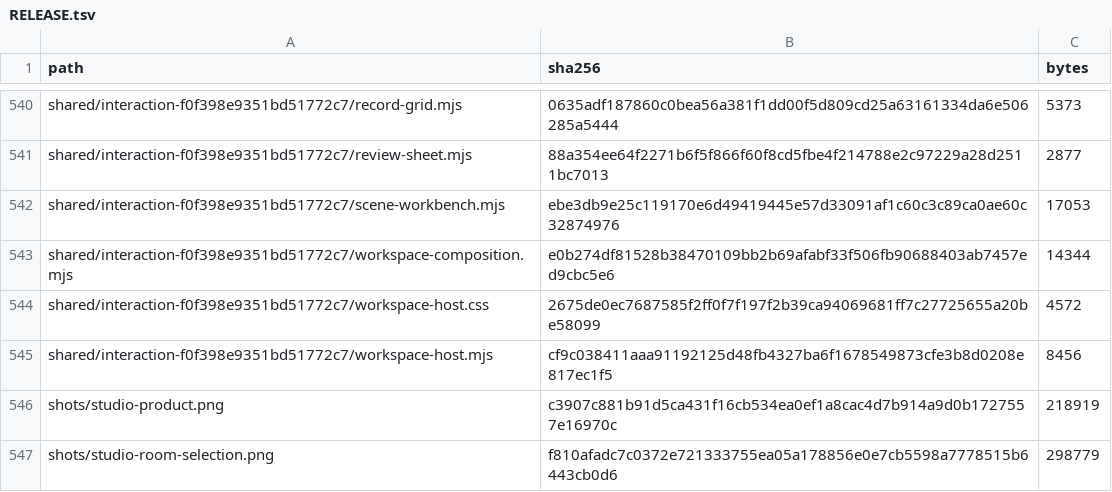
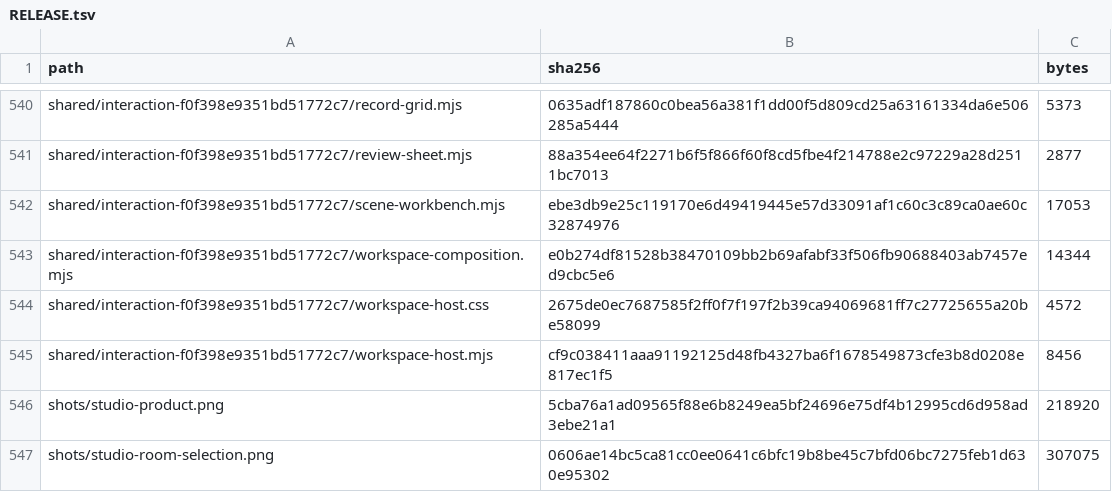
Before and after one commit to Nickgonzales76017/bonfyre, a TSV file: site/spaces/RELEASE.tsv, drawn as a sheet; only a part is shown, gaps mark what is left out.

```diff
--- a/site/spaces/RELEASE.tsv
+++ b/site/spaces/RELEASE.tsv
@@ -545,3 +545,3 @@ shared/interaction-f0f398e9351bd51772c7/workspace-host.css	2675de0ec7687585f2ff0
 shared/interaction-f0f398e9351bd51772c7/workspace-host.mjs	cf9c038411aaa91192125d48fb4327ba6f1678549873cfe3b8d0208e817ec1f5	8456
-shots/studio-product.png	c3907c881b91d5ca431f16cb534ea0ef1a8cac4d7b914a9d0b1727557e16970c	218919
-shots/studio-room-selection.png	f810afadc7c0372e721333755ea05a178856e0e7cb5598a7778515b6443cb0d6	298779
+shots/studio-product.png	5cba76a1ad09565f88e6b8249ea5bf24696e75df4b12995cd6d958ad3ebe21a1	218920
+shots/studio-room-selection.png	0606ae14bc5ca81cc0ee0641c6bfc19b8be45c7bfd06bc7275feb1d630e95302	307075
```
Also changed, not shown: 4 other files.
